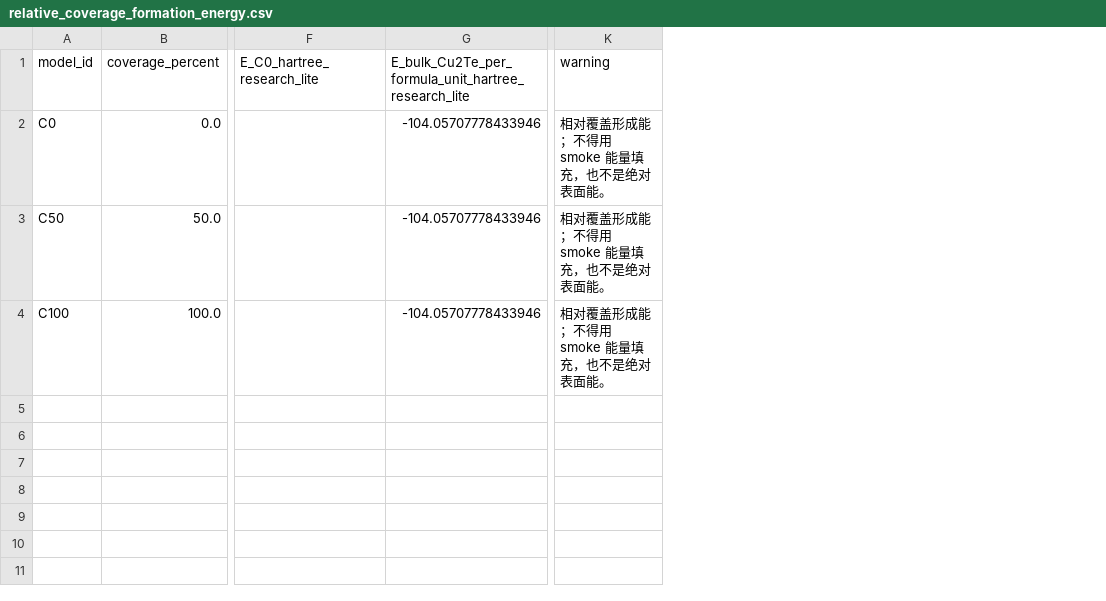
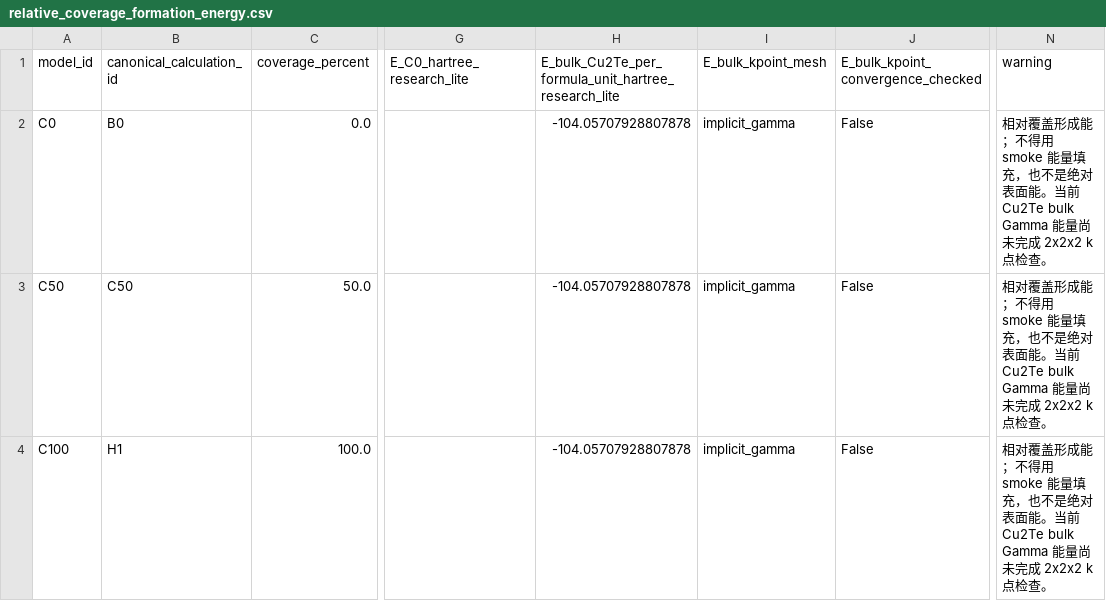
Before and after one commit to zero738/QD-calculation, a CSV file: interface_thickness_prototype/results/relative_coverage_formation_energy.csv, drawn as a sheet; only a part is shown, gaps mark what is left out; addresses are those after the commit; the diff names each change by its address in the sheet, - before the commit and + after, or states it on an @@ line.

```diff
--- a/interface_thickness_prototype/results/relative_coverage_formation_energy.csv
+++ b/interface_thickness_prototype/results/relative_coverage_formation_energy.csv
+column B (canonical_calculation_id), rows 2-4: B0 | C50 | H1
+column I (E_bulk_kpoint_mesh), rows 2-4: all implicit_gamma
+column J, rows 1-4: E_bulk_kpoint_convergence_checked | False | False | False
-H2:H4: -104.05707778433946
+H2:H4: -104.05707928807878
-N2:N4 (warning): …表面能。
+N2:N4 (warning): …表面能。当前 Cu2Te bulk Gamma 能量尚未完成 2x2x2 k 点检查。
```
Also changed, not shown: interface_thickness_prototype/research_lite/runs/cu2te_bulk/hartree_potential_planar_average.csv, interface_thickness_prototype/results/dft_proxy_summary.csv, 40 other files.
